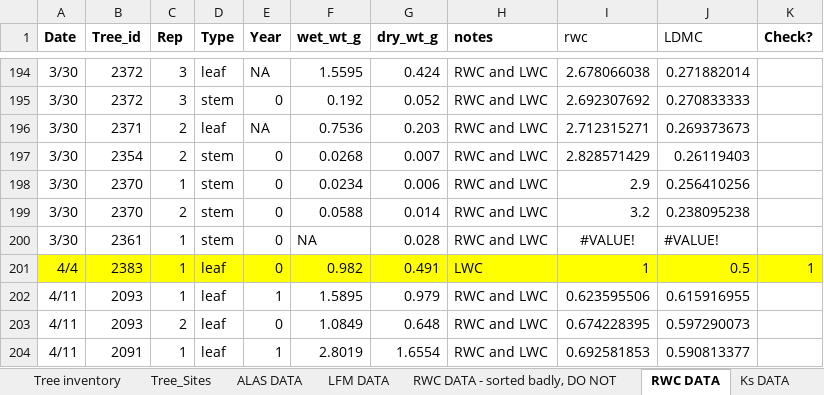
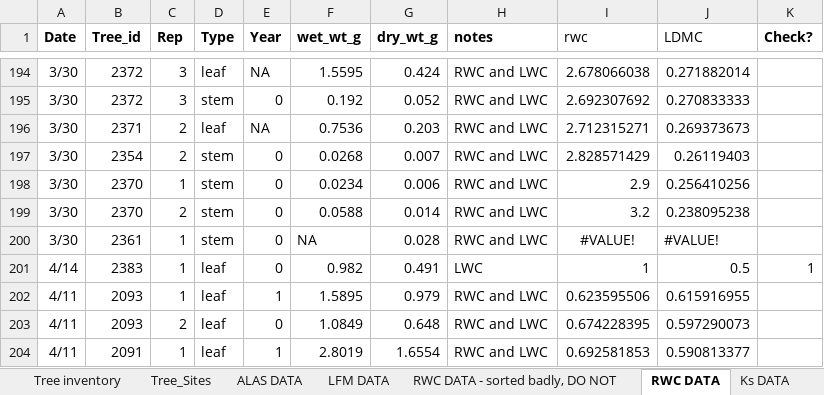
Before and after one commit to leanderegg/SHIFT, an Excel workbook: Data_11272022/WP_WC/SHIFT data collection 2022.xlsx, sheet RWC DATA, drawn as a sheet; only a part is shown, gaps mark what is left out; values as stored, in another font and other column widths than the file's, no borders; charts and pictures and conditional formats not drawn; the diff names each change by its address in the sheet, - before the commit and + after, or states it on an @@ line.

```diff
--- a/Data_11272022/WP_WC/SHIFT data collection 2022.xlsx (sheet RWC DATA)
+++ b/Data_11272022/WP_WC/SHIFT data collection 2022.xlsx (sheet RWC DATA)
-A201 (Date): 4/4
+A201 (Date): 4/14
-A201:K201 fill: #FFFF00
+A201:K201 fill: none
```
Also changed, not shown: sheet LWC, sheet 44 WP + LWC, sheet 818 WP + LWC, 8 other files.
